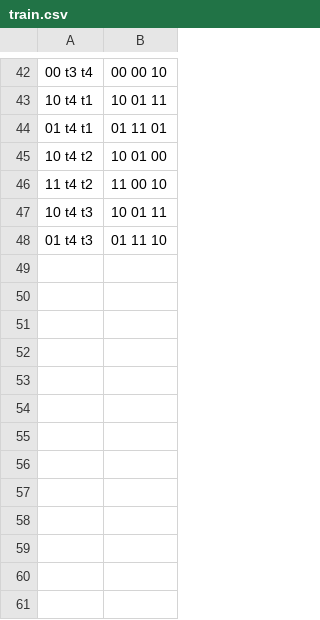
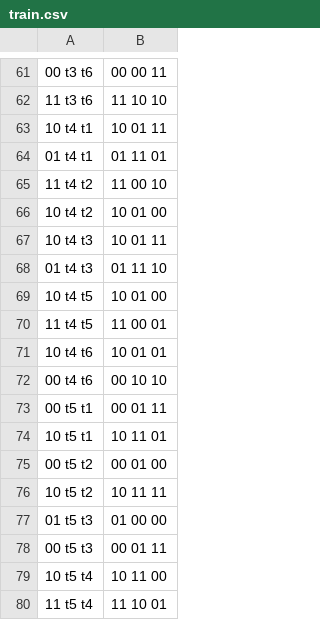
Before and after one commit to Anand191/CommAI-env, a CSV file: src/Seq2Seq_Attn/modular_reversed/data/train.csv, drawn as a sheet; only a part is shown, gaps mark what is left out; the diff covers the shown part only.

```diff
--- a/src/Seq2Seq_Attn/modular_reversed/data/train.csv
+++ b/src/Seq2Seq_Attn/modular_reversed/data/train.csv
@@ -42,7 +61,20 @@
-00 t3 t4	00 00 10
+00 t3 t6	00 00 11
+11 t3 t6	11 10 10
 10 t4 t1	10 01 11
 01 t4 t1	01 11 01
+11 t4 t2	11 00 10
 10 t4 t2	10 01 00
-11 t4 t2	11 00 10
 10 t4 t3	10 01 11
 01 t4 t3	01 11 10
+10 t4 t5	10 01 00
+11 t4 t5	11 00 01
+10 t4 t6	10 01 01
+00 t4 t6	00 10 10
+00 t5 t1	00 01 11
+10 t5 t1	10 11 01
+00 t5 t2	00 01 00
+10 t5 t2	10 11 11
+01 t5 t3	01 00 00
+00 t5 t3	00 01 11
+10 t5 t4	10 11 00
+11 t5 t4	11 10 01
```
Also changed, not shown: 31 added rows, 12 moved rows and 3 edited cells elsewhere in this file, 6 other files.
